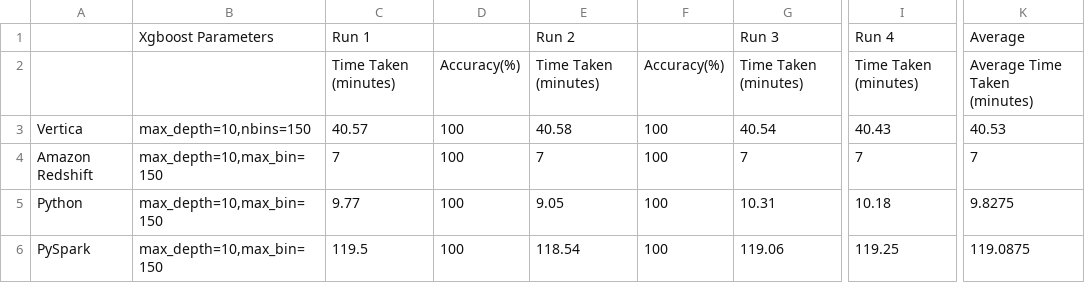
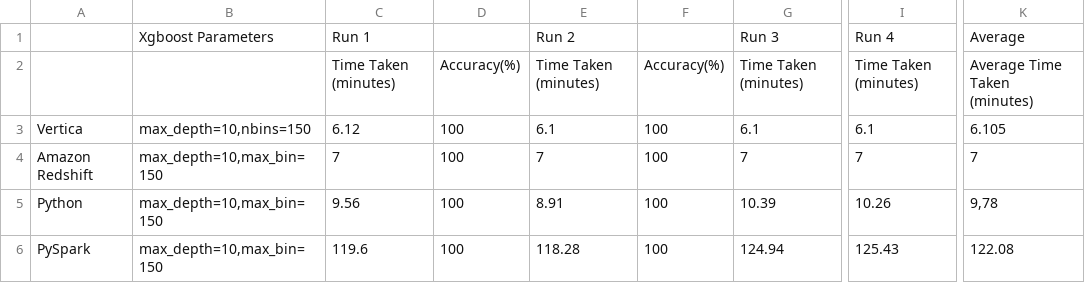
Before and after one commit to vertica/VerticaPy, a CSV file: docs/source/_static/benchmark_xgboost_amazon_default.csv, drawn as a sheet; only a part is shown, gaps mark what is left out; the diff names each change by its address in the sheet, - before the commit and + after, or states it on an @@ line.

Commit message:
Updated Benchmark Pages
- created multiple tabs
 made more consistent

```diff
--- a/docs/source/_static/benchmark_xgboost_amazon_default.csv
+++ b/docs/source/_static/benchmark_xgboost_amazon_default.csv
-C3: 40.57
+C3: 6.12
-E3: 40.58
+E3: 6.1
-G3: 40.54
+G3: 6.1
-I3: 40.43
+I3: 6.1
-K3: 40.53
+K3: 6.105
-C5: 9.77
+C5: 9.56
-E5: 9.05
+E5: 8.91
-G5: 10.31
+G5: 10.39
-I5: 10.18
+I5: 10.26
-K5: 9.8275
+K5: 9,78
-C6: 119.5
+C6: 119.6
-E6: 118.54
+E6: 118.28
-G6: 119.06
+G6: 124.94
-I6: 119.25
+I6: 125.43
-K6: 119.0875
+K6: 122.08
```
Also changed, not shown: 7 other files.
